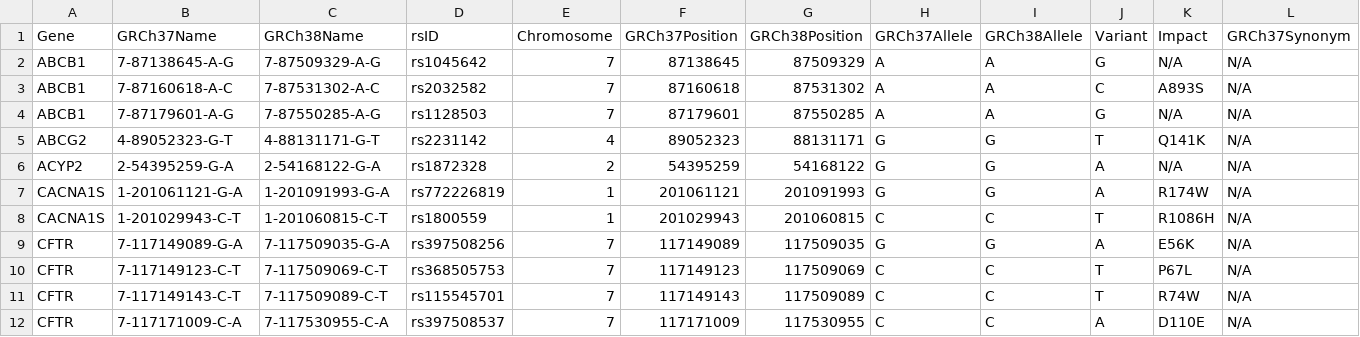
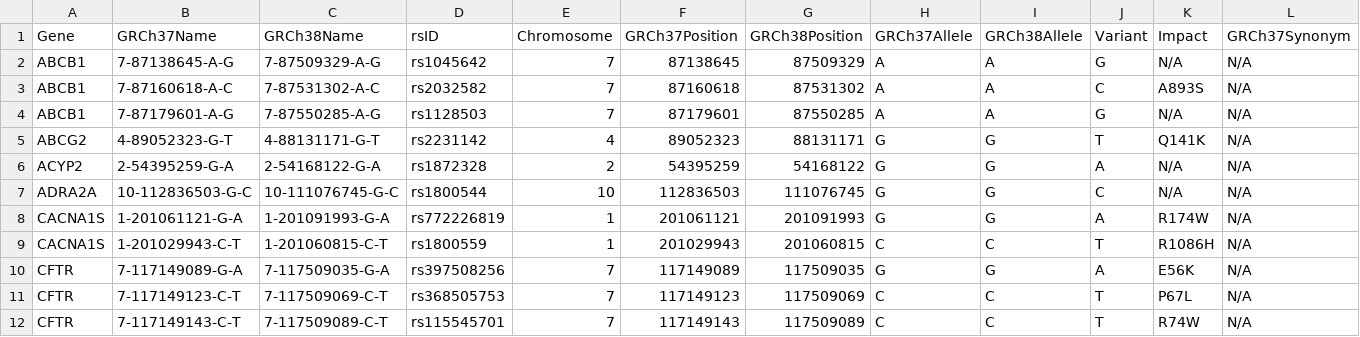
Before and after one commit to sbslee/pypgx, a CSV file: pypgx/api/data/variant-table.csv, drawn as a sheet; only a part is shown; the shorter side is filled out with more unchanged rows; rows hold the shown columns only; the diff names each change by its address in the sheet, - before the commit and + after, or states it on an @@ line.

```diff
--- a/pypgx/api/data/variant-table.csv
+++ b/pypgx/api/data/variant-table.csv
+row 7: ADRA2A | 10-112836503-G-C | 10-111076745-G-C | rs1800544 | 10 | 112836503 | 111076745 | G | G | C | N/A | N/A
```
Also changed, not shown: pypgx/api/data/allele-table.csv, pypgx/api/data/gene-table.csv, 5 other files.
